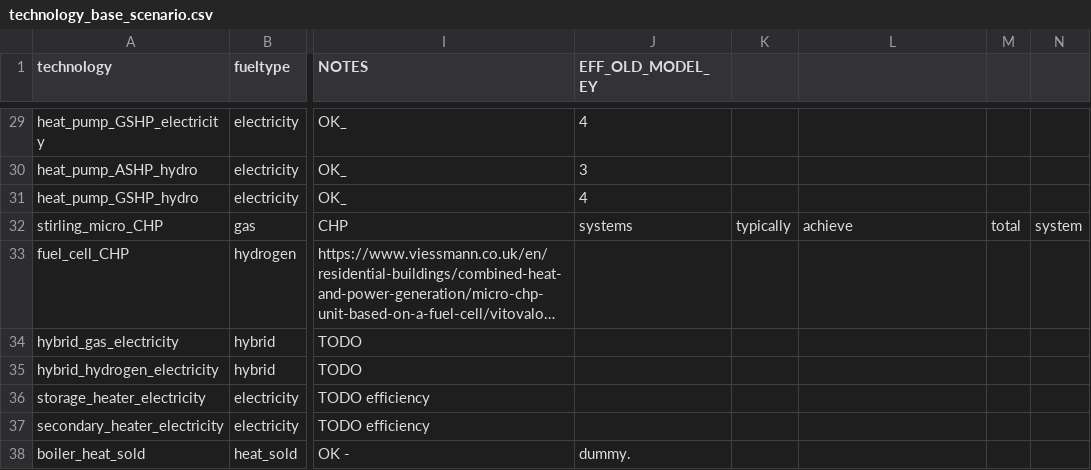
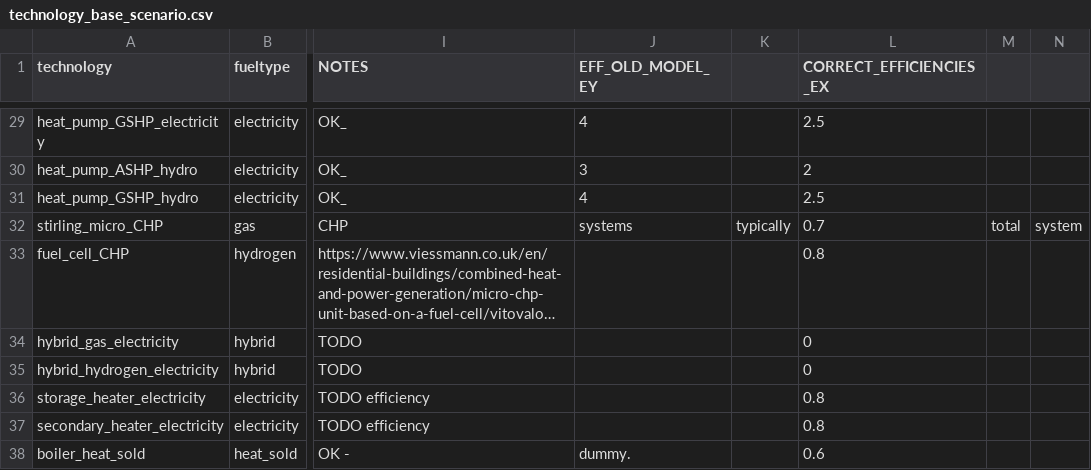
Before and after one commit to nismod/energy_demand, a CSV file: data/scenario_and_base_data/technology_base_scenario.csv, drawn as a sheet; only a part is shown, gaps mark what is left out; long unchanged cells end in …; the diff covers the shown part only; the diff names each change by its address in the sheet, - before the commit and + after, or states it on an @@ line.

```diff
--- a/data/scenario_and_base_data/technology_base_scenario.csv
+++ b/data/scenario_and_base_data/technology_base_scenario.csv
-L1: (empty)
+L1: CORRECT_EFFICIENCIES_EX
-L29 (CORRECT_EFFICIENCIES_EX): (empty)
+L29 (CORRECT_EFFICIENCIES_EX): 2.5
-L30 (CORRECT_EFFICIENCIES_EX): (empty)
+L30 (CORRECT_EFFICIENCIES_EX): 2
-L31 (CORRECT_EFFICIENCIES_EX): (empty)
+L31 (CORRECT_EFFICIENCIES_EX): 2.5
-L32 (CORRECT_EFFICIENCIES_EX): achieve
+L32 (CORRECT_EFFICIENCIES_EX): 0.7
-L33 (CORRECT_EFFICIENCIES_EX): (empty)
+L33 (CORRECT_EFFICIENCIES_EX): 0.8
-L34:L35 (CORRECT_EFFICIENCIES_EX): (empty)
+L34:L35 (CORRECT_EFFICIENCIES_EX): 0
-L36:L37 (CORRECT_EFFICIENCIES_EX): (empty)
+L36:L37 (CORRECT_EFFICIENCIES_EX): 0.8
-L38 (CORRECT_EFFICIENCIES_EX): (empty)
+L38 (CORRECT_EFFICIENCIES_EX): 0.6
```
Also changed, not shown: 39 edited cells elsewhere in this file, 14 other files.
